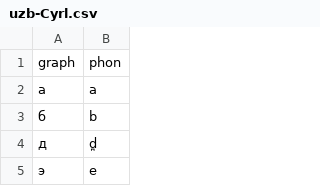
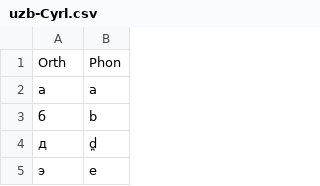
Before and after one commit to dmort27/epitran, a CSV file: epitran/data/map/uzb-Cyrl.csv, drawn as a sheet; only a part is shown; removed rows and columns are numbered as before the commit, all else as after; the diff names each change by its address in the sheet, - before the commit and + after, or states it on an @@ line.

```diff
--- a/epitran/data/map/uzb-Cyrl.csv
+++ b/epitran/data/map/uzb-Cyrl.csv
-row 1: graph | phon
+row 1: Orth | Phon
```
Also changed, not shown: epitran/data/map/cat-Latn.csv, epitran/data/map/ukr-Cyrl.csv, 4 other files.
